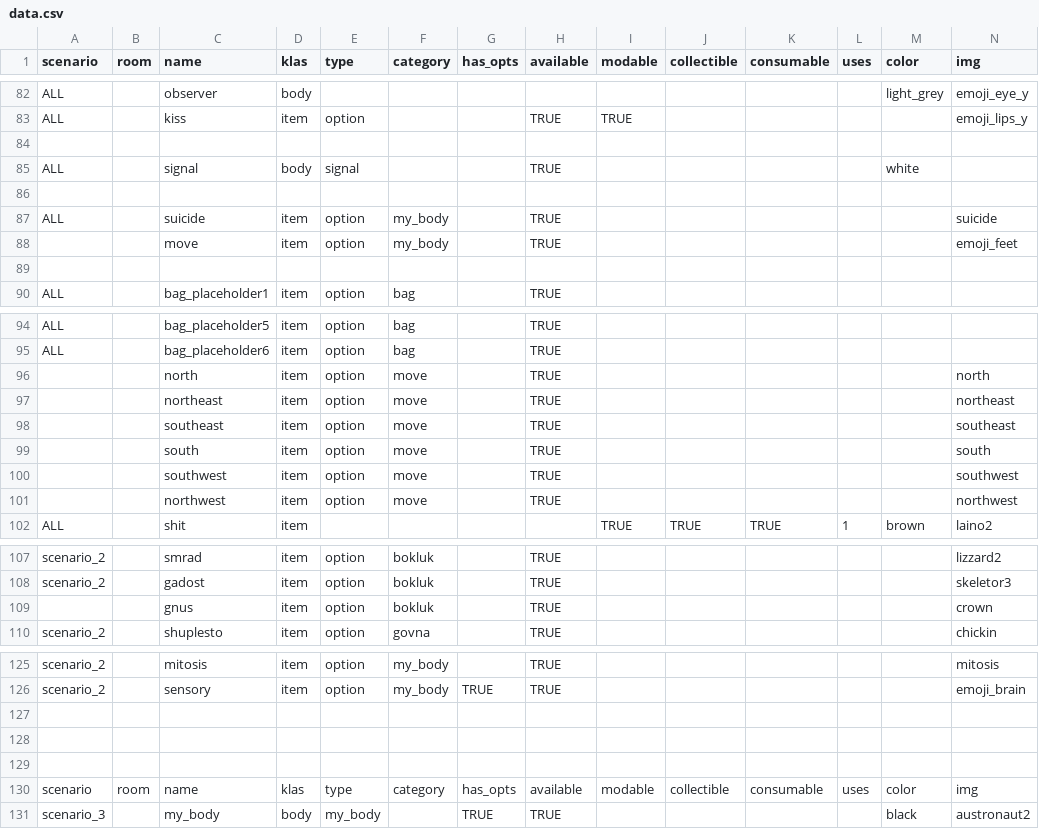
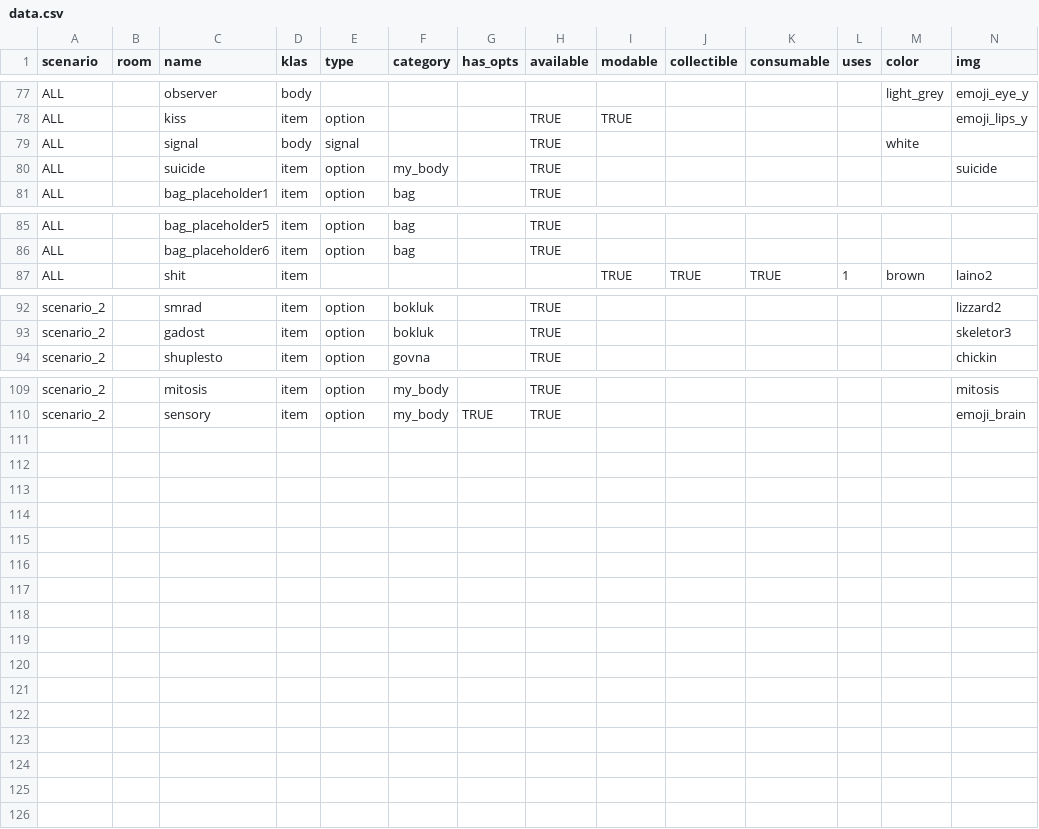
Before and after one commit to dimch0/circles, a CSV file: data/data.csv, drawn as a sheet; only a part is shown, gaps mark what is left out; rows hold the shown columns only; the diff covers the shown part only; the diff names each change by its address in the sheet, - before the commit and + after, or states it on an @@ line.

```diff
--- a/data/data.csv
+++ b/data/data.csv
-row 84: (empty)
-row 86: (empty)
-row 88:  |  | move | item | option | my_body |  | TRUE |  |  |  |  |  | emoji_feet
-row 89: (empty)
-row 96:  |  | north | item | option | move |  | TRUE |  |  |  |  |  | north
-row 97:  |  | northeast | item | option | move |  | TRUE |  |  |  |  |  | northeast
-row 98:  |  | southeast | item | option | move |  | TRUE |  |  |  |  |  | southeast
-row 99:  |  | south | item | option | move |  | TRUE |  |  |  |  |  | south
-row 100:  |  | southwest | item | option | move |  | TRUE |  |  |  |  |  | southwest
-row 101:  |  | northwest | item | option | move |  | TRUE |  |  |  |  |  | northwest
-row 109:  |  | gnus | item | option | bokluk |  | TRUE |  |  |  |  |  | crown
-row 127: (empty)
-row 128: (empty)
-row 129: (empty)
-row 130: scenario | room | name | klas | type | category | has_opts | available | modable | collectible | consumable | uses | color | img
-row 131: scenario_3 |  | my_body | body | my_body |  | TRUE | TRUE |  |  |  |  | black | austronaut2
```
Also changed, not shown: 5 removed rows and 2 edited cells elsewhere in this file, 6 other files.
